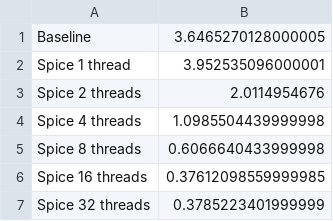
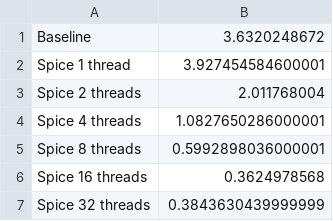
Before and after one commit to judofyr/spice, a CSV file: bench/spice-tree-sum-100M.csv, drawn as a sheet.

Commit message:
Rerun benchmark with new scheduler
We're now closer to 11x, but still far away from Rayon.

```diff
--- a/bench/spice-tree-sum-100M.csv
+++ b/bench/spice-tree-sum-100M.csv
@@ -1,7 +1,7 @@
-Baseline,3.6465270128000005
-Spice 1 thread,3.952535096000001
-Spice 2 threads,2.0114954676
-Spice 4 threads,1.0985504439999998
-Spice 8 threads,0.6066640433999998
-Spice 16 threads,0.37612098559999985
-Spice 32 threads,0.3785223401999999
+Baseline,3.6320248672
+Spice 1 thread,3.927454584600001
+Spice 2 threads,2.011768004
+Spice 4 threads,1.0827650286000001
+Spice 8 threads,0.5992898036000001
+Spice 16 threads,0.3624978568
+Spice 32 threads,0.3843630439999999
```
Also changed, not shown: bench/spice-tree-sum-1000.csv, 4 other files.
